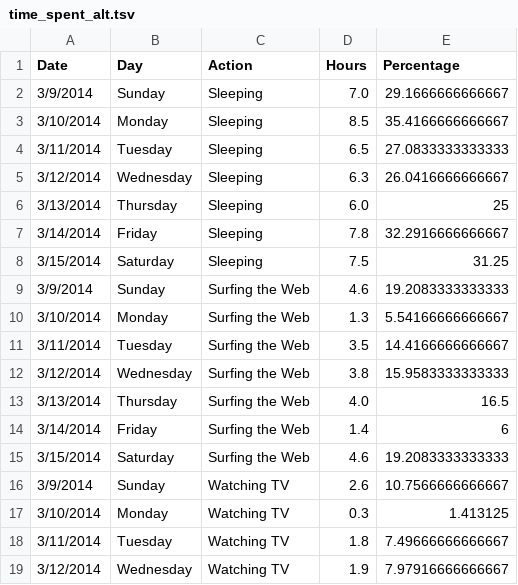
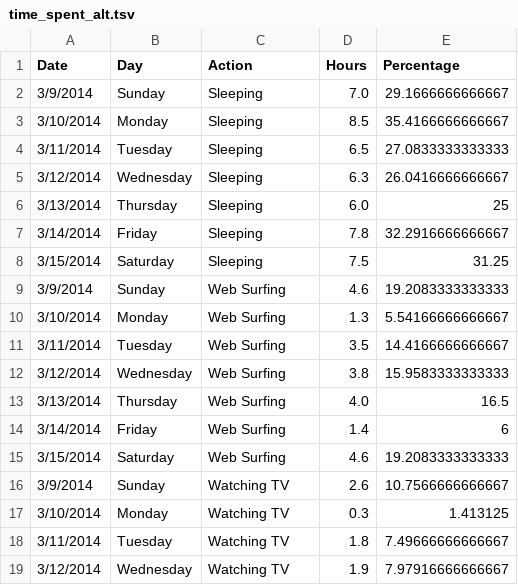
Before and after one commit to kevinkhuat/bitscoop-live, a TSV file: ografy/apps/demo/static/demo/chart/time_spent_alt.tsv, drawn as a sheet; only a part is shown.

Commit message:
Small fixes to data.

```diff
--- a/ografy/apps/demo/static/demo/chart/time_spent_alt.tsv
+++ b/ografy/apps/demo/static/demo/chart/time_spent_alt.tsv
@@ -8,9 +8,9 @@ Date	Day	Action	Hours	Percentage
 3/15/2014	Saturday	Sleeping	7.5	31.25
-3/9/2014	Sunday	Surfing the Web	4.6	19.2083333333333
-3/10/2014	Monday	Surfing the Web	1.3	5.54166666666667
-3/11/2014	Tuesday	Surfing the Web	3.5	14.4166666666667
-3/12/2014	Wednesday	Surfing the Web	3.8	15.9583333333333
-3/13/2014	Thursday	Surfing the Web	4.0	16.5
-3/14/2014	Friday	Surfing the Web	1.4	6
-3/15/2014	Saturday	Surfing the Web	4.6	19.2083333333333
+3/9/2014	Sunday	"Web Surfing"	4.6	19.2083333333333
+3/10/2014	Monday	"Web Surfing"	1.3	5.54166666666667
+3/11/2014	Tuesday	"Web Surfing"	3.5	14.4166666666667
+3/12/2014	Wednesday	"Web Surfing"	3.8	15.9583333333333
+3/13/2014	Thursday	"Web Surfing"	4.0	16.5
+3/14/2014	Friday	"Web Surfing"	1.4	6
+3/15/2014	Saturday	"Web Surfing"	4.6	19.2083333333333
 3/9/2014	Sunday	Watching TV	2.6	10.7566666666667
```
Also changed, not shown: ografy/apps/demo/static/demo/chart/conversation.tsv, ografy/apps/demo/static/demo/chart/time_spent.tsv, 3 other files.
